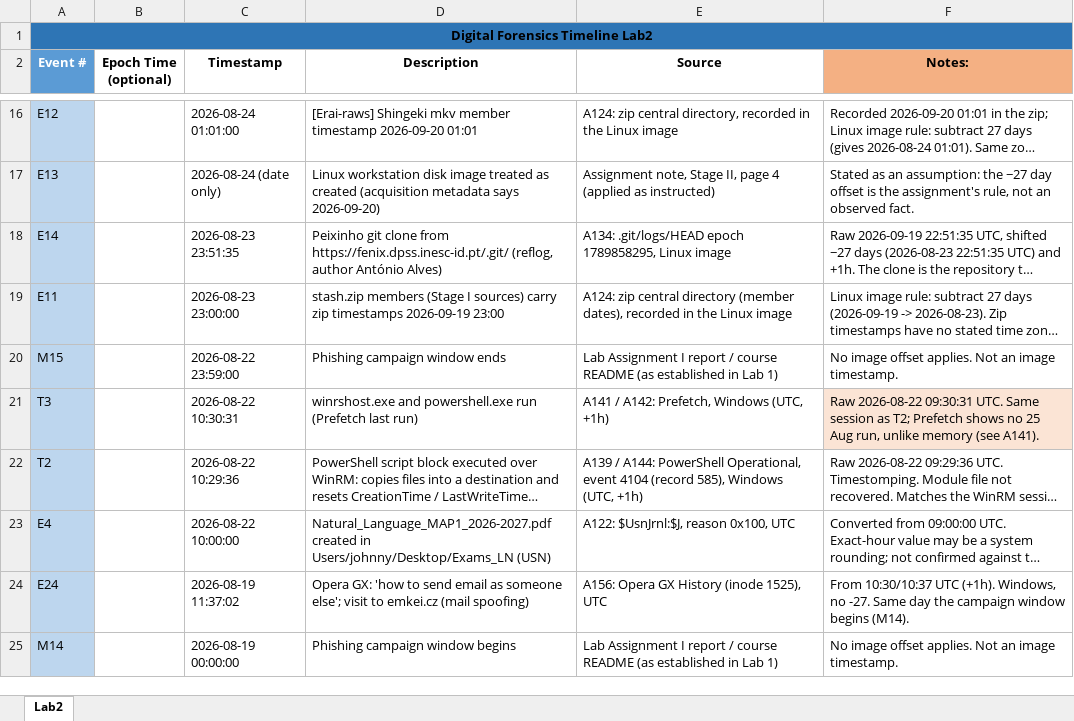
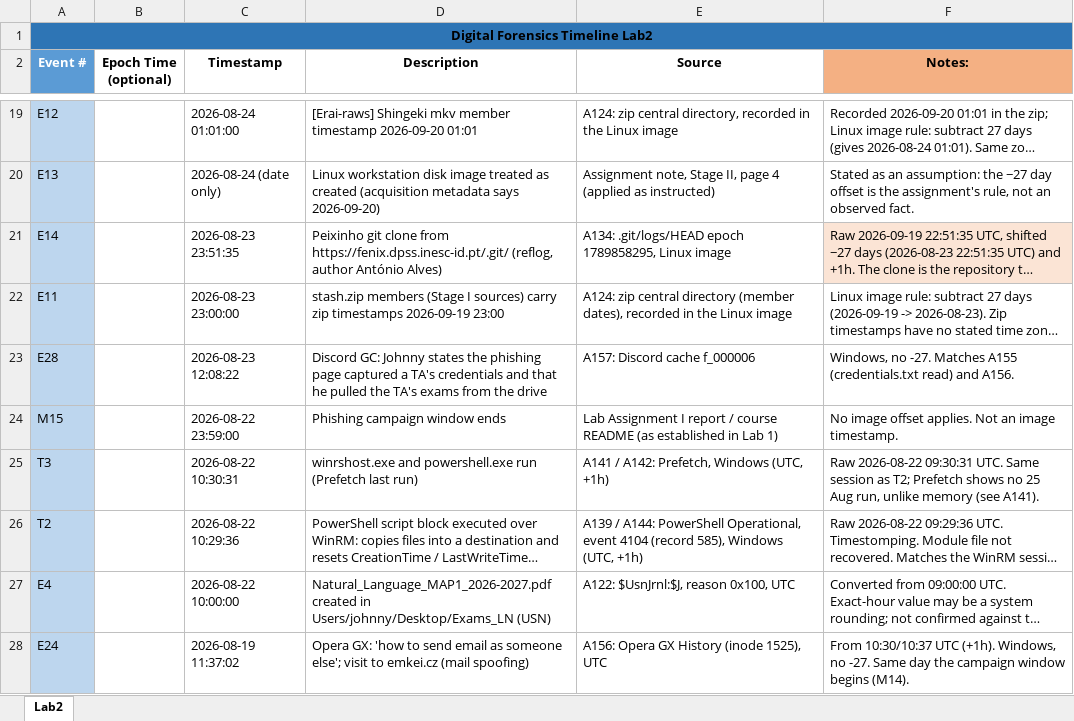
Before and after one commit to sousa16/csf, an Excel workbook: lab2/report-and-timeline/csf2627-timeline-lab2.xlsx, sheet Lab2, drawn as a sheet; only a part is shown, gaps mark what is left out; the shorter side is filled out with more unchanged rows; long unchanged cells end in …; values as stored, in another font and other column widths than the file's, no borders; table styles not drawn; addresses are those after the commit; the diff covers the shown part only; the diff names each change by its address in the sheet, - before the commit and + after, or states it on an @@ line.

```diff
--- a/lab2/report-and-timeline/csf2627-timeline-lab2.xlsx (sheet Lab2)
+++ b/lab2/report-and-timeline/csf2627-timeline-lab2.xlsx (sheet Lab2)
-F21 fill: none
+F21 fill: #FBE4D5
+row 23: E28 |  | 2026-08-23 12:08:22 | Discord GC: Johnny states the phishing page captured a TA's credentials and that he pulled the TA's exams from the drive | A157: Discord cache f_000006 | Windows, no -27. Matches A155 (credentials.txt read) and A156.
-F25 fill: #FBE4D5
+F25 fill: none
```
Also changed, not shown: 6 added rows and cell formats elsewhere in this sheet, 3 other files.
